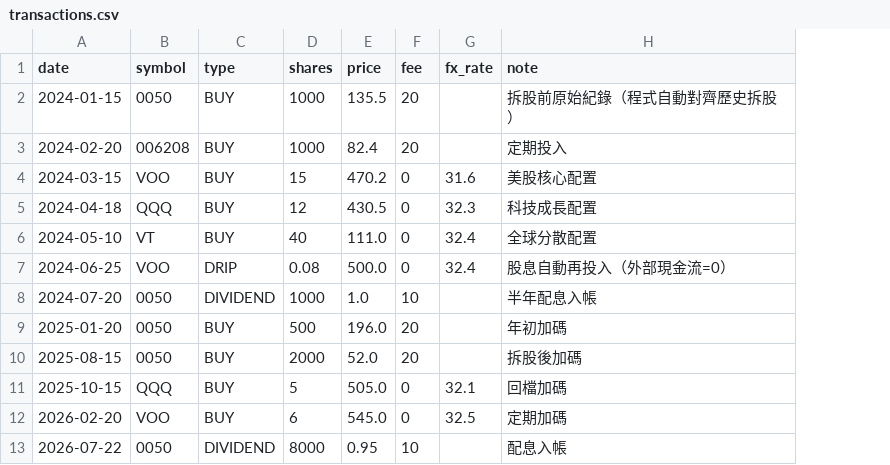
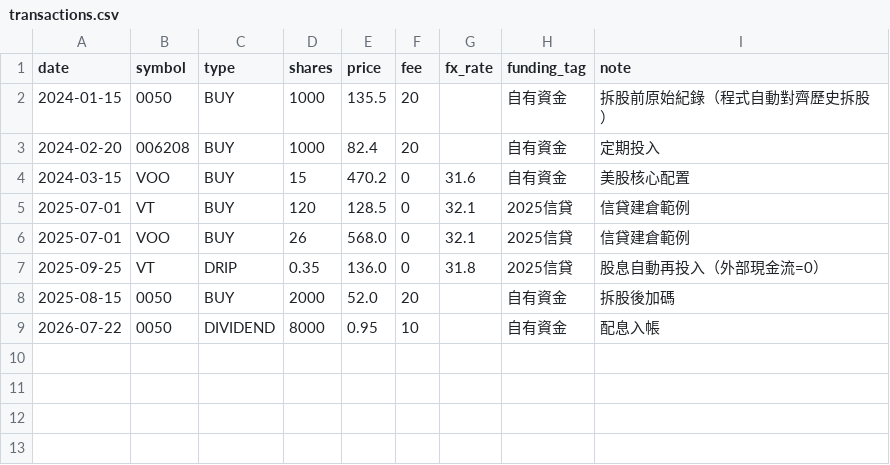
Before and after one commit to angelatic1217/folio-ledger, a CSV file: templates/transactions.csv, drawn as a sheet; removed rows and columns are numbered as before the commit, all else as after; the diff names each change by its address in the sheet, - before the commit and + after, or states it on an @@ line.

Commit message:
feat: add credit loan leverage engine, 5-tab loans schema, funding-tag filter, and amortization dashboard

```diff
--- a/templates/transactions.csv
+++ b/templates/transactions.csv
+column H (funding_tag), rows 2-4: all 自有資金; rows 8-9: 自有資金 | 自有資金
-row 5: 2024-04-18 | QQQ | BUY | 12 | 430.5 | 0 | 32.3 | 科技成長配置
-row 6: 2024-05-10 | VT | BUY | 40 | 111.0 | 0 | 32.4 | 全球分散配置
-row 7: 2024-06-25 | VOO | DRIP | 0.08 | 500.0 | 0 | 32.4 | 股息自動再投入（外部現金流=0）
-row 8: 2024-07-20 | 0050 | DIVIDEND | 1000 | 1.0 | 10 |  | 半年配息入帳
-row 9: 2025-01-20 | 0050 | BUY | 500 | 196.0 | 20 |  | 年初加碼
+row 5: 2025-07-01 | VT | BUY | 120 | 128.5 | 0 | 32.1 | 2025信貸 | 信貸建倉範例
+row 6: 2025-07-01 | VOO | BUY | 26 | 568.0 | 0 | 32.1 | 2025信貸 | 信貸建倉範例
+row 7: 2025-09-25 | VT | DRIP | 0.35 | 136.0 | 0 | 31.8 | 2025信貸 | 股息自動再投入（外部現金流=0）
-row 11: 2025-10-15 | QQQ | BUY | 5 | 505.0 | 0 | 32.1 | 回檔加碼
-row 12: 2026-02-20 | VOO | BUY | 6 | 545.0 | 0 | 32.5 | 定期加碼
```
Also changed, not shown: 17 other files.
